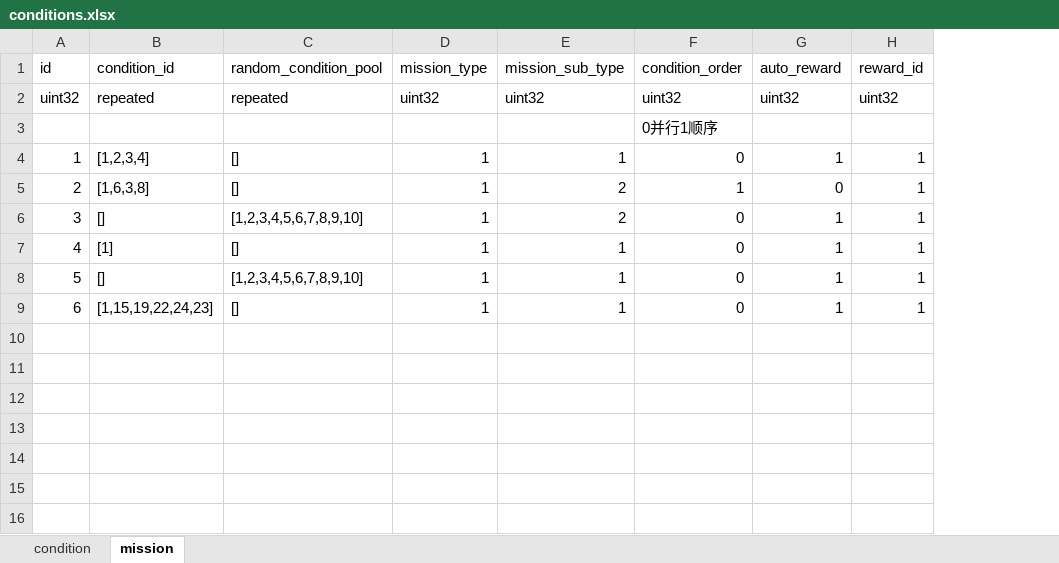
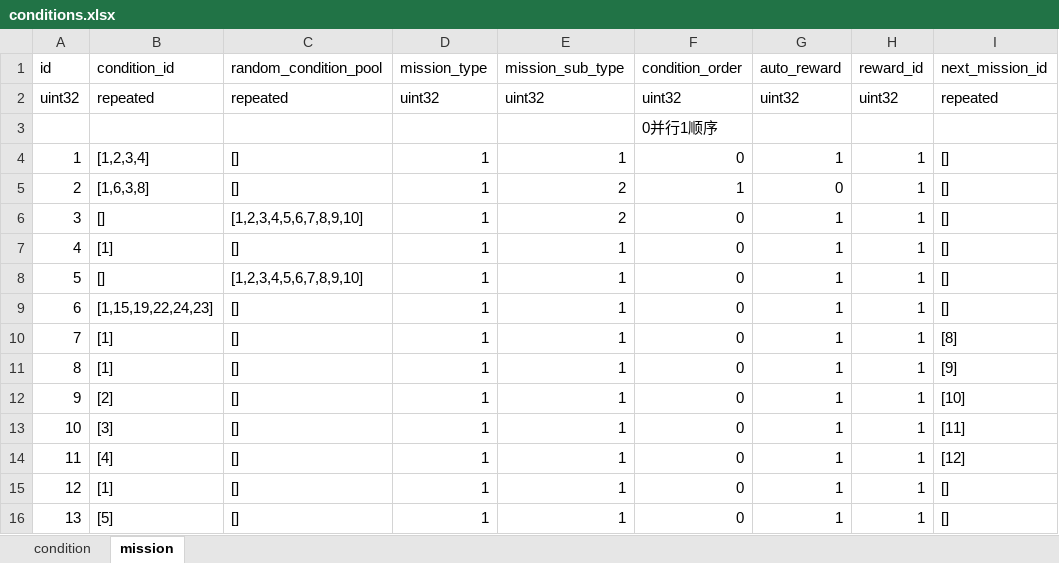
Before and after one commit to luyuancpp/mmorpg, an Excel workbook: bin/config/xlsx/conditions.xlsx, sheet mission, drawn as a sheet; values as stored, in another font and other column widths than the file's, no borders; the diff names each change by its address in the sheet, - before the commit and + after, or states it on an @@ line.

Commit message:
next mission

```diff
--- a/bin/config/xlsx/conditions.xlsx (sheet mission)
+++ b/bin/config/xlsx/conditions.xlsx (sheet mission)
+column I (next_mission_id), rows 2-9: repeated |  | [] | [] | [] | [] | [] | []
+row 10: 7 | [1] | [] | 1 | 1 | 0 | 1 | 1 | [8]
+row 11: 8 | [1] | [] | 1 | 1 | 0 | 1 | 1 | [9]
+row 12: 9 | [2] | [] | 1 | 1 | 0 | 1 | 1 | [10]
+row 13: 10 | [3] | [] | 1 | 1 | 0 | 1 | 1 | [11]
+row 14: 11 | [4] | [] | 1 | 1 | 0 | 1 | 1 | [12]
+row 15: 12 | [1] | [] | 1 | 1 | 0 | 1 | 1 | []
+row 16: 13 | [5] | [] | 1 | 1 | 0 | 1 | 1 | []
```
Also changed, not shown: 6 other files.
